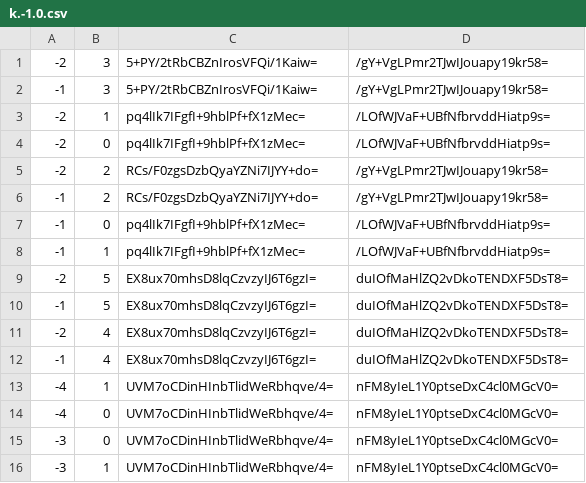
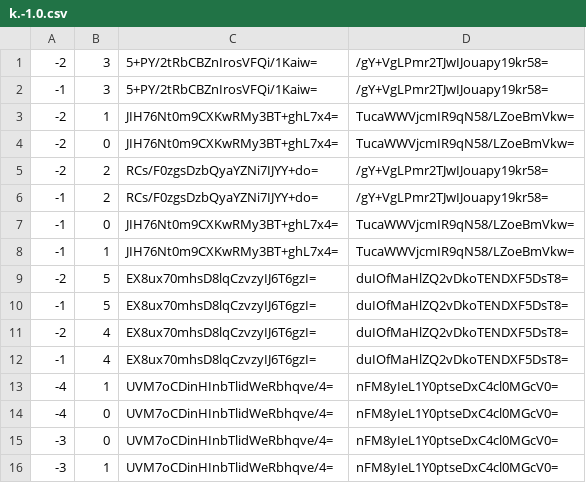
Before and after one commit to Sneezry/mcmapweb, a CSV file: tiles/zoom.0/metadata/k.-1.0.csv, drawn as a sheet.

```diff
--- a/tiles/zoom.0/metadata/k.-1.0.csv
+++ b/tiles/zoom.0/metadata/k.-1.0.csv
@@ -2,8 +2,8 @@
 -1,3,5+PY/2tRbCBZnIrosVFQi/1Kaiw=,/gY+VgLPmr2TJwIJouapy19kr58=
--2,1,pq4lIk7IFgfI+9hblPf+fX1zMec=,/LOfWJVaF+UBfNfbrvddHiatp9s=
--2,0,pq4lIk7IFgfI+9hblPf+fX1zMec=,/LOfWJVaF+UBfNfbrvddHiatp9s=
+-2,1,JIH76Nt0m9CXKwRMy3BT+ghL7x4=,TucaWWVjcmIR9qN58/LZoeBmVkw=
+-2,0,JIH76Nt0m9CXKwRMy3BT+ghL7x4=,TucaWWVjcmIR9qN58/LZoeBmVkw=
 -2,2,RCs/F0zgsDzbQyaYZNi7IJYY+do=,/gY+VgLPmr2TJwIJouapy19kr58=
 -1,2,RCs/F0zgsDzbQyaYZNi7IJYY+do=,/gY+VgLPmr2TJwIJouapy19kr58=
--1,0,pq4lIk7IFgfI+9hblPf+fX1zMec=,/LOfWJVaF+UBfNfbrvddHiatp9s=
--1,1,pq4lIk7IFgfI+9hblPf+fX1zMec=,/LOfWJVaF+UBfNfbrvddHiatp9s=
+-1,0,JIH76Nt0m9CXKwRMy3BT+ghL7x4=,TucaWWVjcmIR9qN58/LZoeBmVkw=
+-1,1,JIH76Nt0m9CXKwRMy3BT+ghL7x4=,TucaWWVjcmIR9qN58/LZoeBmVkw=
 -2,5,EX8ux70mhsD8lqCzvzyIJ6T6gzI=,duIOfMaHlZQ2vDkoTENDXF5DsT8=
```
Also changed, not shown: tiles/zoom.-1/metadata/k.-1.0.csv, tiles/zoom.0/metadata/k.-1.-1.csv, 18 other files.
